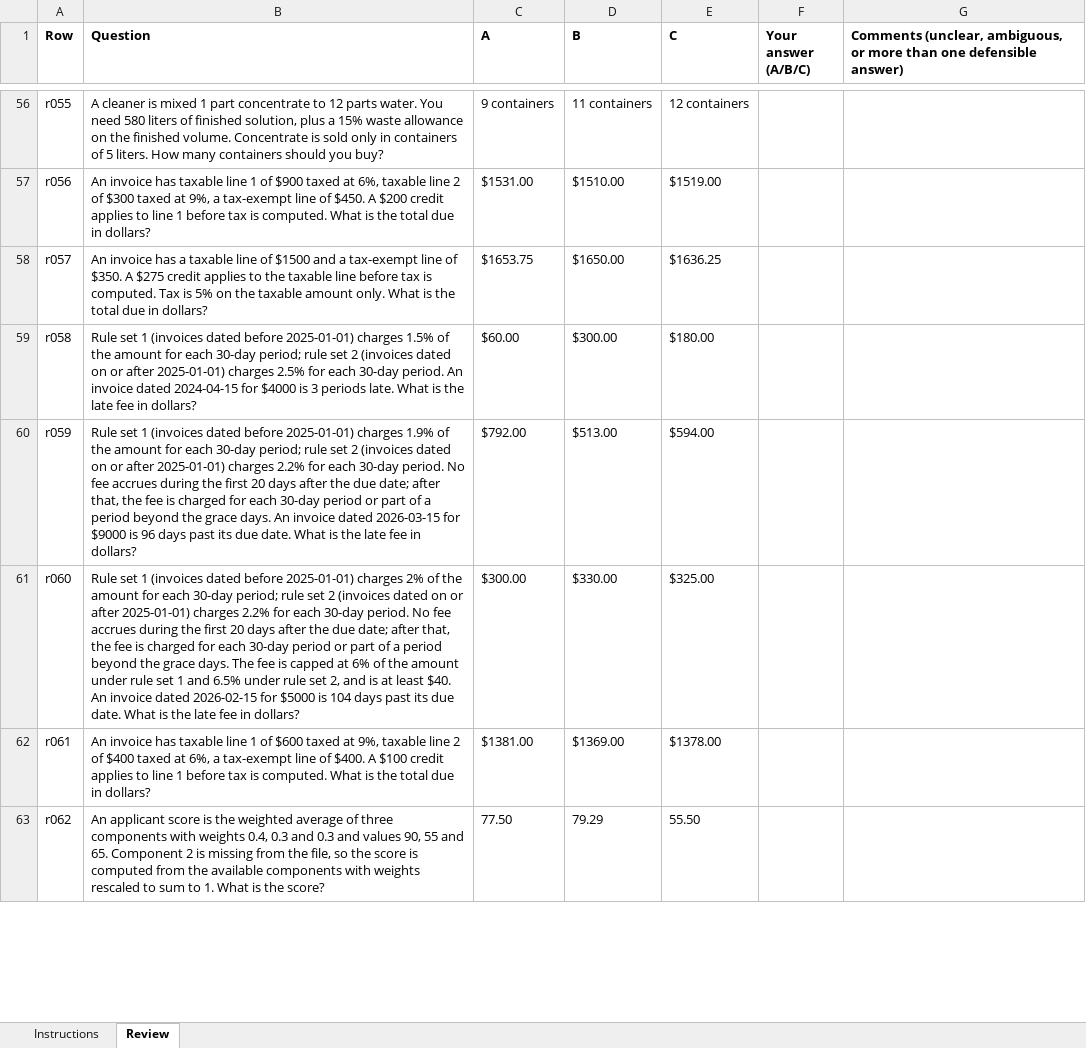
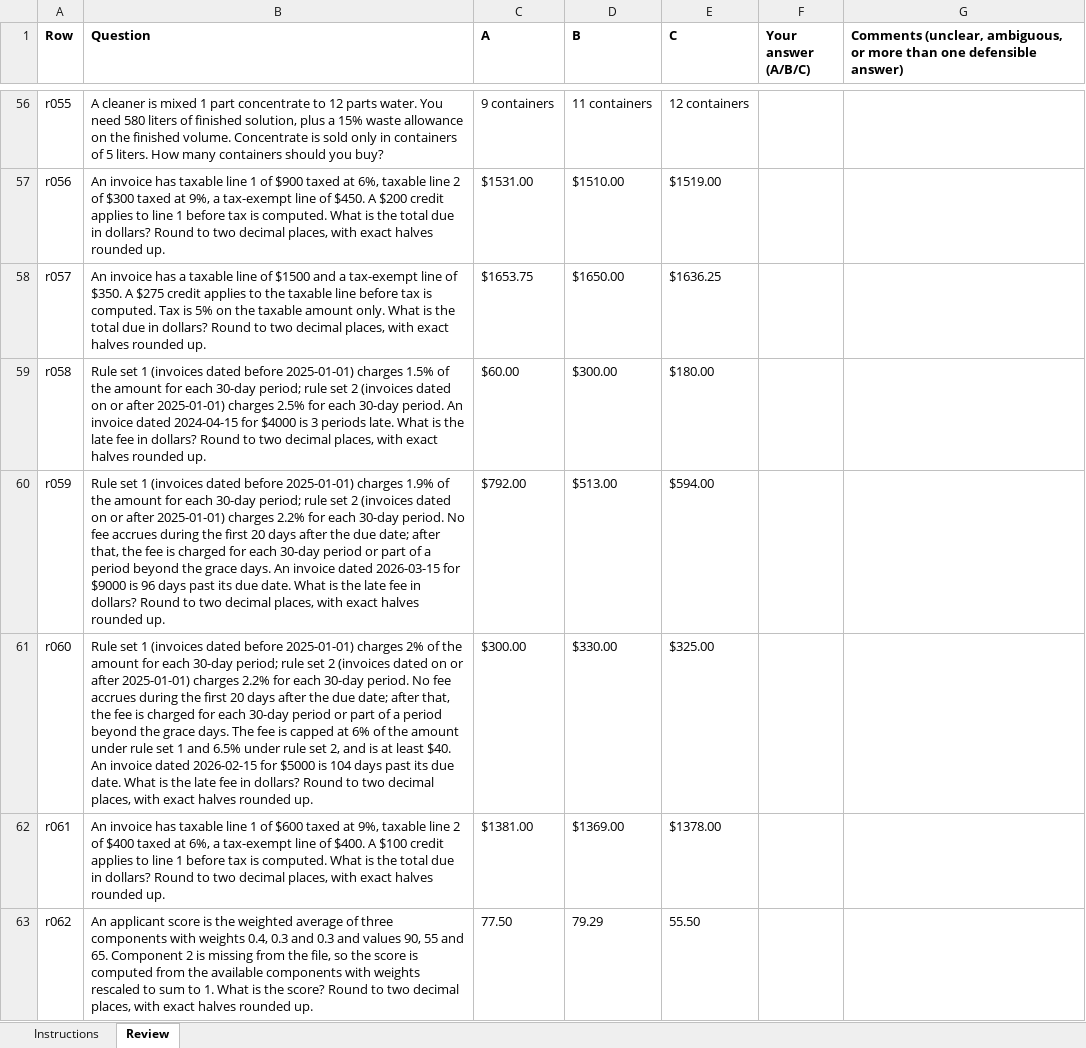
Before and after one commit to ooklee-sudo/fluffy-meme, an Excel workbook: jmis/bank/review/reviewer_sheet.xlsx, sheet Review, drawn as a sheet; only a part is shown, gaps mark what is left out; values as stored, in another font and other column widths than the file's, no borders; the diff covers the shown part only; the diff names each change by its address in the sheet, - before the commit and + after, or states it on an @@ line.

```diff
--- a/jmis/bank/review/reviewer_sheet.xlsx (sheet Review)
+++ b/jmis/bank/review/reviewer_sheet.xlsx (sheet Review)
-B57 (Question): …in dollars?
+B57 (Question): …in dollars? Round to two decimal places, with exact halves rounded up.
-B58 (Question): …in dollars?
+B58 (Question): …in dollars? Round to two decimal places, with exact halves rounded up.
-B59 (Question): …in dollars?
+B59 (Question): …in dollars? Round to two decimal places, with exact halves rounded up.
-B60 (Question): …in dollars?
+B60 (Question): …in dollars? Round to two decimal places, with exact halves rounded up.
-B61 (Question): …in dollars?
+B61 (Question): …in dollars? Round to two decimal places, with exact halves rounded up.
-B62 (Question): …in dollars?
+B62 (Question): …in dollars? Round to two decimal places, with exact halves rounded up.
-B63 (Question): …the score?
+B63 (Question): …the score? Round to two decimal places, with exact halves rounded up.
```
Also changed, not shown: 81 edited cells elsewhere in this sheet, 6 other files.
